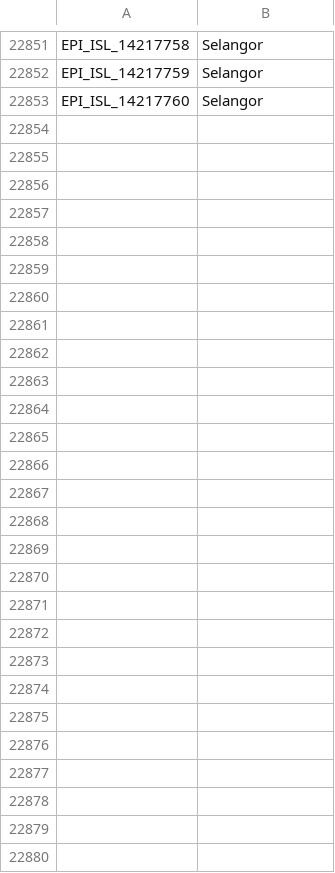
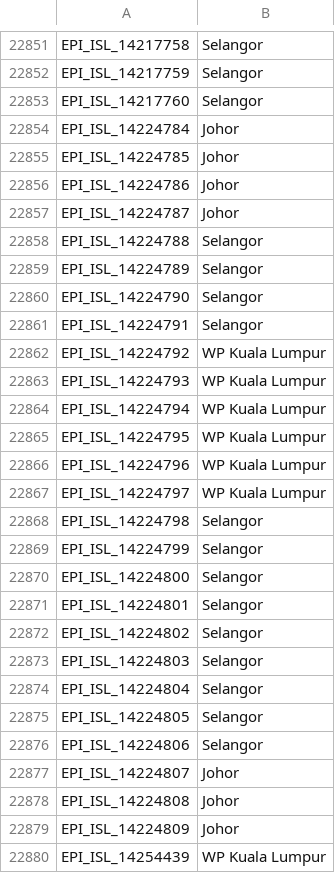
Before and after one commit to mgvi-nibm/c19-gsv, a CSV file: location.csv, drawn as a sheet; only a part is shown, gaps mark what is left out; the diff names each change by its address in the sheet, - before the commit and + after, or states it on an @@ line.

```diff
--- a/location.csv
+++ b/location.csv
+row 22854: EPI_ISL_14224784 | Johor
+row 22855: EPI_ISL_14224785 | Johor
+row 22856: EPI_ISL_14224786 | Johor
+row 22857: EPI_ISL_14224787 | Johor
+row 22858: EPI_ISL_14224788 | Selangor
+row 22859: EPI_ISL_14224789 | Selangor
+row 22860: EPI_ISL_14224790 | Selangor
+row 22861: EPI_ISL_14224791 | Selangor
+row 22862: EPI_ISL_14224792 | WP Kuala Lumpur
+row 22863: EPI_ISL_14224793 | WP Kuala Lumpur
+row 22864: EPI_ISL_14224794 | WP Kuala Lumpur
+row 22865: EPI_ISL_14224795 | WP Kuala Lumpur
+row 22866: EPI_ISL_14224796 | WP Kuala Lumpur
+row 22867: EPI_ISL_14224797 | WP Kuala Lumpur
+row 22868: EPI_ISL_14224798 | Selangor
+row 22869: EPI_ISL_14224799 | Selangor
+row 22870: EPI_ISL_14224800 | Selangor
+row 22871: EPI_ISL_14224801 | Selangor
+row 22872: EPI_ISL_14224802 | Selangor
+row 22873: EPI_ISL_14224803 | Selangor
+row 22874: EPI_ISL_14224804 | Selangor
+row 22875: EPI_ISL_14224805 | Selangor
+row 22876: EPI_ISL_14224806 | Selangor
+row 22877: EPI_ISL_14224807 | Johor
+row 22878: EPI_ISL_14224808 | Johor
+row 22879: EPI_ISL_14224809 | Johor
+row 22880: EPI_ISL_14254439 | WP Kuala Lumpur
```
Also changed, not shown: clades.csv, gender.csv, 11 other files.
